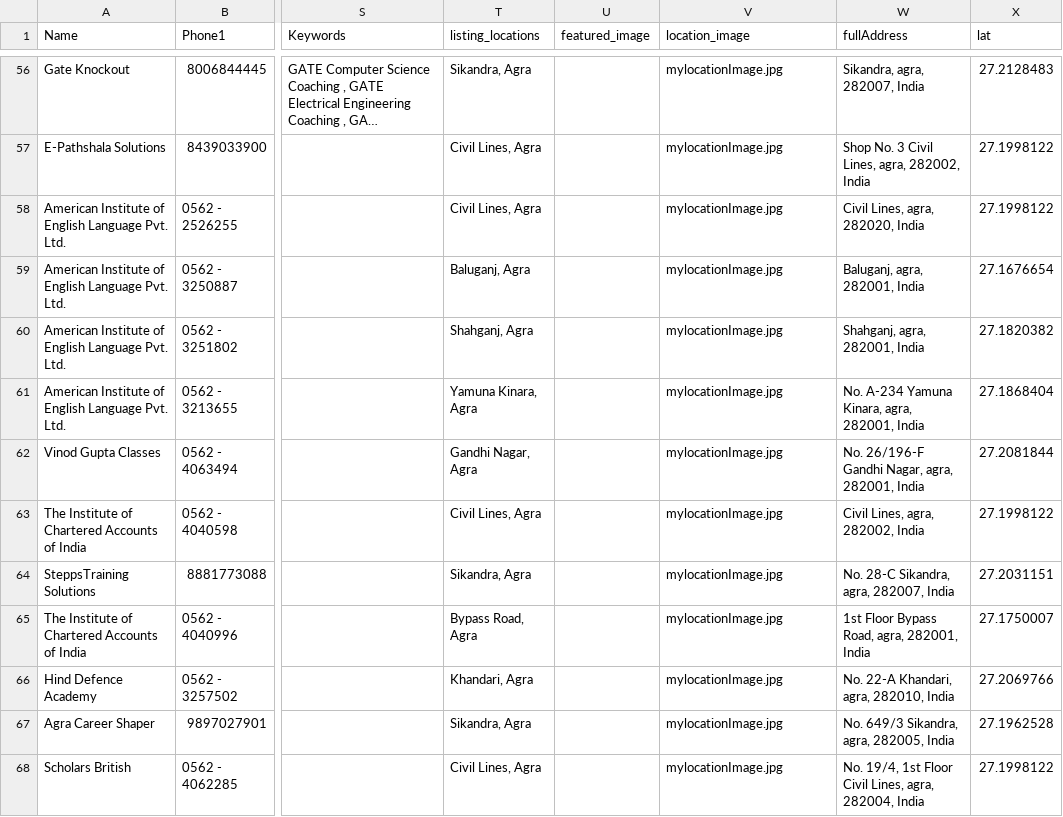
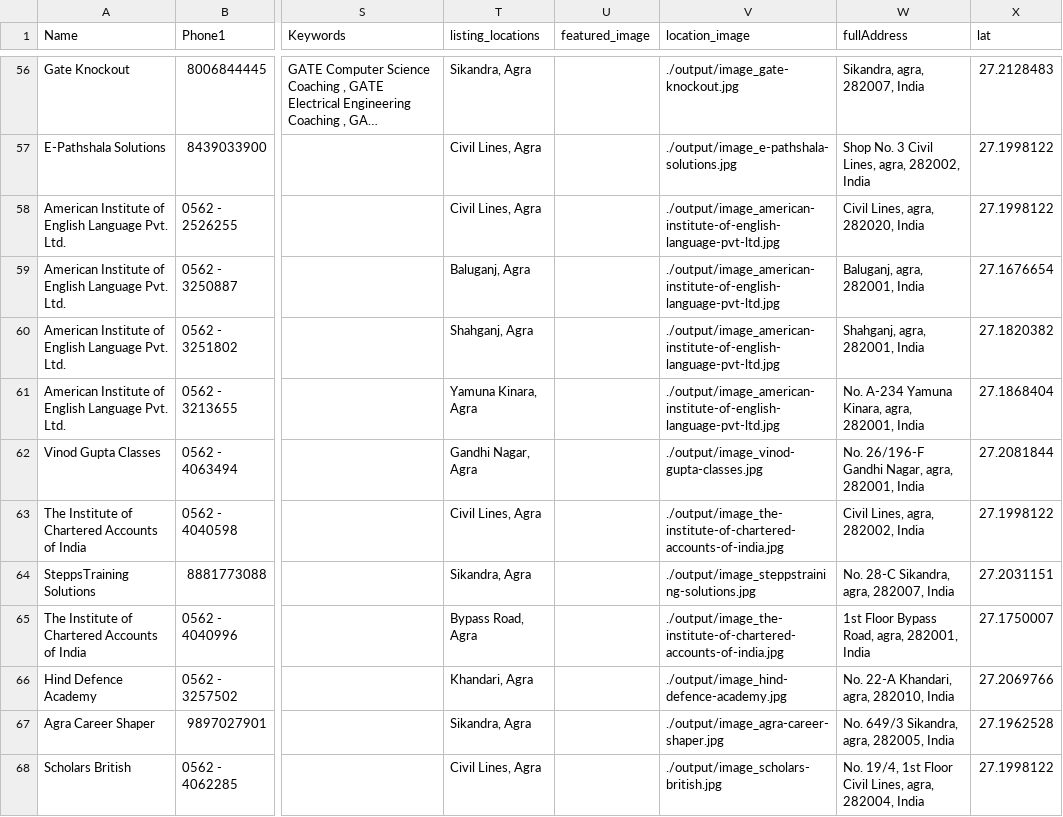
Before and after one commit to shubhiD/scrap-preprocessor, a CSV file: output/processed_sample.csv, drawn as a sheet; only a part is shown, gaps mark what is left out; long unchanged cells end in …; the diff covers the shown part only; the diff names each change by its address in the sheet, - before the commit and + after, or states it on an @@ line.

```diff
--- a/output/processed_sample.csv
+++ b/output/processed_sample.csv
-V56 (location_image): mylocationImage.jpg
+V56 (location_image): ./output/image_gate-knockout.jpg
-V57 (location_image): mylocationImage.jpg
+V57 (location_image): ./output/image_e-pathshala-solutions.jpg
-V58:V61 (location_image): mylocationImage.jpg
+V58:V61 (location_image): ./output/image_american-institute-of-english-language-pvt-ltd.jpg
-V62 (location_image): mylocationImage.jpg
+V62 (location_image): ./output/image_vinod-gupta-classes.jpg
-V63 (location_image): mylocationImage.jpg
+V63 (location_image): ./output/image_the-institute-of-chartered-accounts-of-india.jpg
-V64 (location_image): mylocationImage.jpg
+V64 (location_image): ./output/image_steppstraining-solutions.jpg
-V65 (location_image): mylocationImage.jpg
+V65 (location_image): ./output/image_the-institute-of-chartered-accounts-of-india.jpg
-V66 (location_image): mylocationImage.jpg
+V66 (location_image): ./output/image_hind-defence-academy.jpg
-V67 (location_image): mylocationImage.jpg
+V67 (location_image): ./output/image_agra-career-shaper.jpg
-V68 (location_image): mylocationImage.jpg
+V68 (location_image): ./output/image_scholars-british.jpg
```
Also changed, not shown: 62 edited cells elsewhere in this file, output/processed_small.csv, output/updated_sample.csv, 3 other files.
